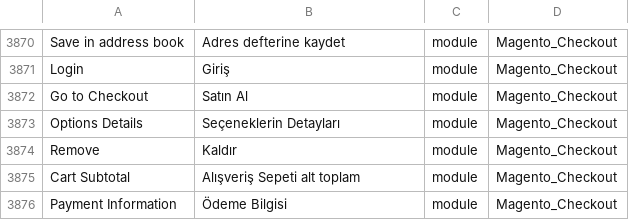
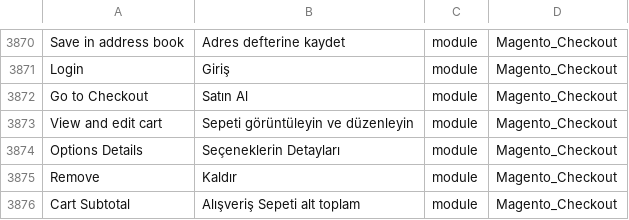
Before and after one commit to Magento2Translations/language_tr_tr, a CSV file: tr_TR.csv, drawn as a sheet; only a part is shown, gaps mark what is left out; the shorter side is filled out with more unchanged rows.

```diff
--- a/tr_TR.csv
+++ b/tr_TR.csv
@@ -3872,2 +3872,3 @@ Login,Giriş,module,Magento_Checkout
 "Go to Checkout","Satın Al",module,Magento_Checkout
+"View and edit cart","Sepeti görüntüleyin ve düzenleyin",module,Magento_Checkout
 "Options Details","Seçeneklerin Detayları",module,Magento_Checkout
```
Also changed, not shown: 1 other file.
